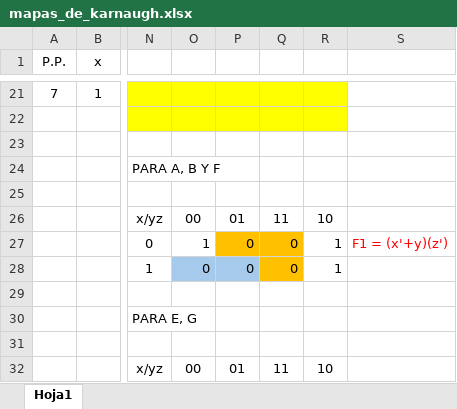
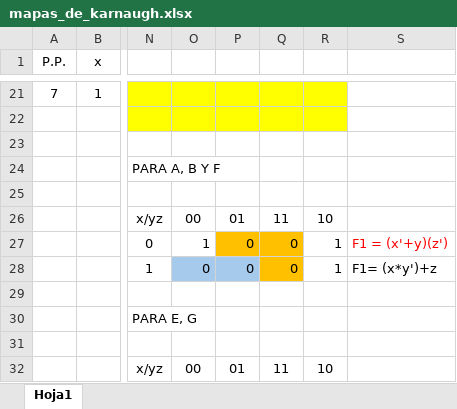
Before and after one commit to Ennero/P1_ORGA_G3, an Excel workbook: mapas_de_karnaugh.xlsx, sheet Hoja1, drawn as a sheet; only a part is shown, gaps mark what is left out; values as stored, in another font and other column widths than the file's, no borders; charts and pictures not drawn; the diff names each change by its address in the sheet, - before the commit and + after, or states it on an @@ line.

```diff
--- a/mapas_de_karnaugh.xlsx (sheet Hoja1)
+++ b/mapas_de_karnaugh.xlsx (sheet Hoja1)
-S28: (empty)
+S28: F1= (x*y')+z
```
Also changed, not shown: 5 other files.
